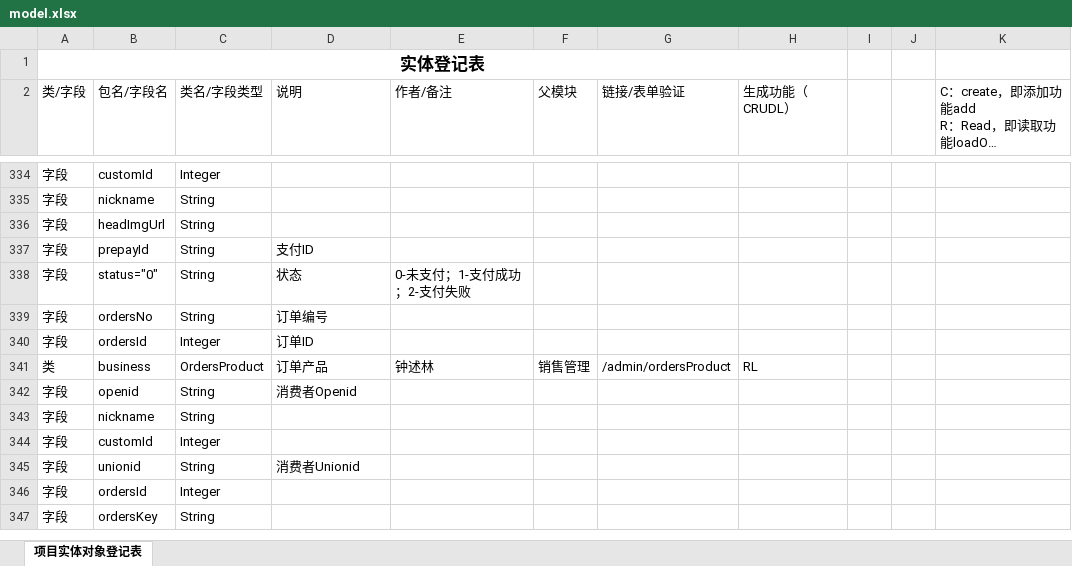
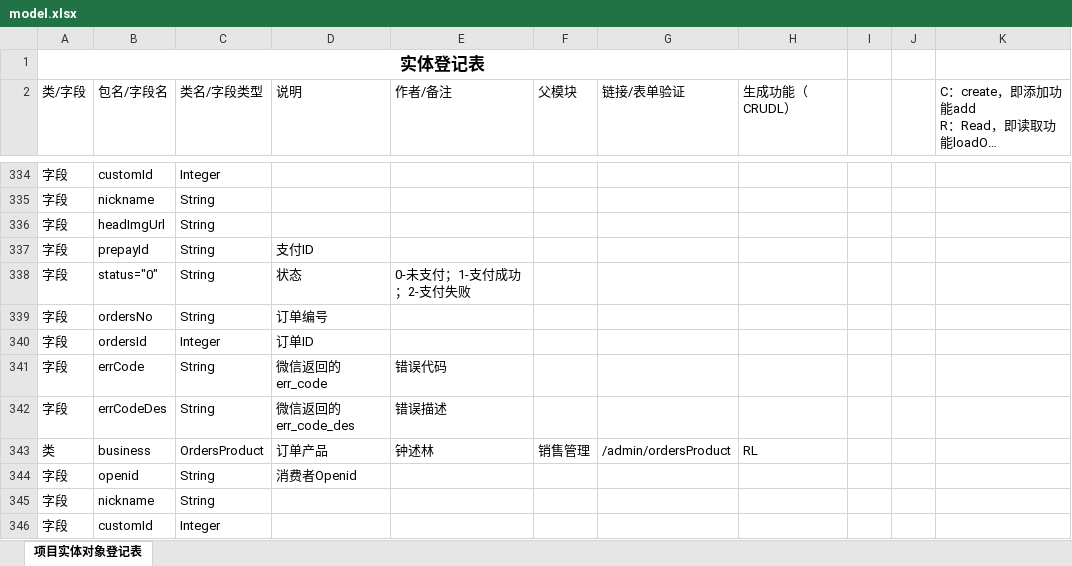
Before and after one commit to zsl131/mall-springboot, an Excel workbook: model.xlsx, sheet 项目实体对象登记表, drawn as a sheet; only a part is shown, gaps mark what is left out; the shorter side is filled out with more unchanged rows; long unchanged cells end in …; values as stored, in another font and other column widths than the file's, no borders; conditional formats not drawn; the diff names each change by its address in the sheet, - before the commit and + after, or states it on an @@ line.

```diff
--- a/model.xlsx (sheet 项目实体对象登记表)
+++ b/model.xlsx (sheet 项目实体对象登记表)
+row 341: 字段 | errCode | String | 微信返回的err_code | 错误代码
+row 342: 字段 | errCodeDes | String | 微信返回的err_code_des | 错误描述
```
Also changed, not shown: 45 other files.
